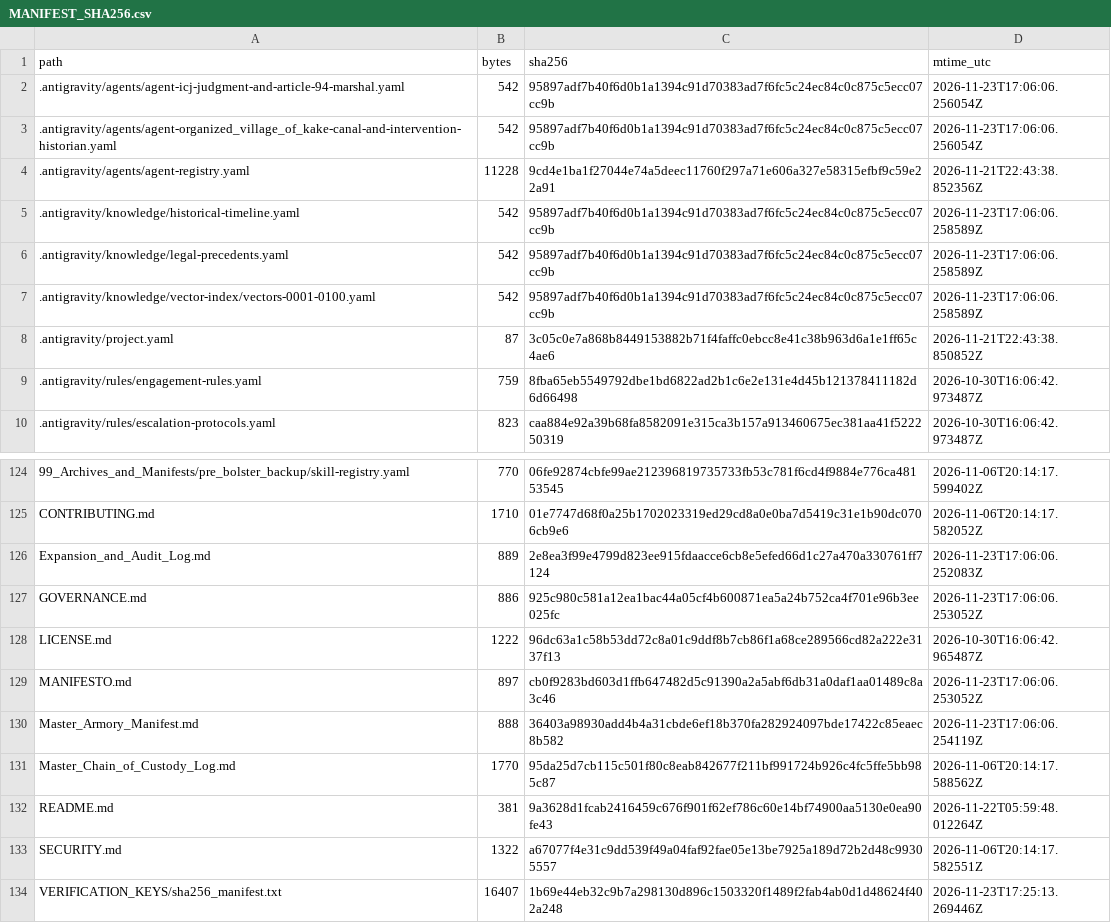
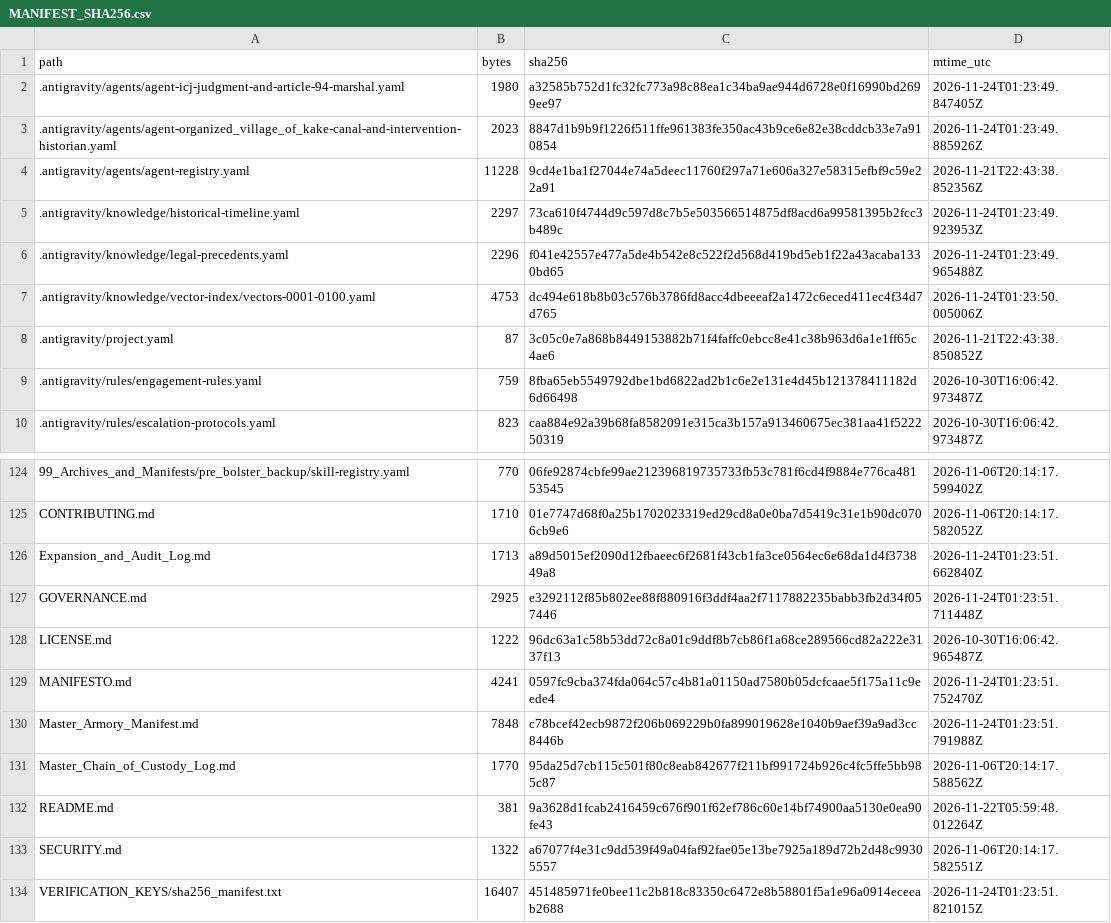
Before and after one commit to GlobalRestitutionAlliance/turtle-island-us-ak-organized-village-of-kake-master-litigation, a CSV file: 99_Archives_and_Manifests/MANIFEST_SHA256.csv, drawn as a sheet; only a part is shown, gaps mark what is left out; the diff covers the shown part only.

```diff
--- a/99_Archives_and_Manifests/MANIFEST_SHA256.csv
+++ b/99_Archives_and_Manifests/MANIFEST_SHA256.csv
@@ -1,8 +1,8 @@
 path,bytes,sha256,mtime_utc
-.antigravity/agents/agent-icj-judgment-and-article-94-marshal.yaml,542,95897adf7b40f6d0b1a1394c91d70383ad7f6fc5c24ec84c0c875c5ecc07cc9b,2026-11-23T17:06:06.256054Z
-.antigravity/agents/agent-organized_village_of_kake-canal-and-intervention-historian.yaml,542,95897adf7b40f6d0b1a1394c91d70383ad7f6fc5c24ec84c0c875c5ecc07cc9b,2026-11-23T17:06:06.256054Z
+.antigravity/agents/agent-icj-judgment-and-article-94-marshal.yaml,1980,a32585b752d1fc32fc773a98c88ea1c34ba9ae944d6728e0f16990bd2699ee97,2026-11-24T01:23:49.847405Z
+.antigravity/agents/agent-organized_village_of_kake-canal-and-intervention-historian.yaml,2023,8847d1b9b9f1226f511ffe961383fe350ac43b9ce6e82e38cddcb33e7a910854,2026-11-24T01:23:49.885926Z
 .antigravity/agents/agent-registry.yaml,11228,9cd4e1ba1f27044e74a5deec11760f297a71e606a327e58315efbf9c59e22a91,2026-11-21T22:43:38.852356Z
-.antigravity/knowledge/historical-timeline.yaml,542,95897adf7b40f6d0b1a1394c91d70383ad7f6fc5c24ec84c0c875c5ecc07cc9b,2026-11-23T17:06:06.258589Z
-.antigravity/knowledge/legal-precedents.yaml,542,95897adf7b40f6d0b1a1394c91d70383ad7f6fc5c24ec84c0c875c5ecc07cc9b,2026-11-23T17:06:06.258589Z
-.antigravity/knowledge/vector-index/vectors-0001-0100.yaml,542,95897adf7b40f6d0b1a1394c91d70383ad7f6fc5c24ec84c0c875c5ecc07cc9b,2026-11-23T17:06:06.258589Z
+.antigravity/knowledge/historical-timeline.yaml,2297,73ca610f4744d9c597d8c7b5e503566514875df8acd6a99581395b2fcc3b489c,2026-11-24T01:23:49.923953Z
+.antigravity/knowledge/legal-precedents.yaml,2296,f041e42557e477a5de4b542e8c522f2d568d419bd5eb1f22a43acaba1330bd65,2026-11-24T01:23:49.965488Z
+.antigravity/knowledge/vector-index/vectors-0001-0100.yaml,4753,dc494e618b8b03c576b3786fd8acc4dbeeeaf2a1472c6eced411ec4f34d7d765,2026-11-24T01:23:50.005006Z
 .antigravity/project.yaml,87,3c05c0e7a868b8449153882b71f4faffc0ebcc8e41c38b963d6a1e1ff65c4ae6,2026-11-21T22:43:38.850852Z
@@ -125,7 +125,7 @@ path,bytes,sha256,mtime_utc
 CONTRIBUTING.md,1710,01e7747d68f0a25b1702023319ed29cd8a0e0ba7d5419c31e1b90dc0706cb9e6,2026-11-06T20:14:17.582052Z
-Expansion_and_Audit_Log.md,889,2e8ea3f99e4799d823ee915fdaacce6cb8e5efed66d1c27a470a330761ff7124,2026-11-23T17:06:06.252083Z
-GOVERNANCE.md,886,925c980c581a12ea1bac44a05cf4b600871ea5a24b752ca4f701e96b3ee025fc,2026-11-23T17:06:06.253052Z
+Expansion_and_Audit_Log.md,1713,a89d5015ef2090d12fbaeec6f2681f43cb1fa3ce0564ec6e68da1d4f373849a8,2026-11-24T01:23:51.662840Z
+GOVERNANCE.md,2925,e3292112f85b802ee88f880916f3ddf4aa2f7117882235babb3fb2d34f057446,2026-11-24T01:23:51.711448Z
 LICENSE.md,1222,96dc63a1c58b53dd72c8a01c9ddf8b7cb86f1a68ce289566cd82a222e3137f13,2026-10-30T16:06:42.965487Z
-MANIFESTO.md,897,cb0f9283bd603d1ffb647482d5c91390a2a5abf6db31a0daf1aa01489c8a3c46,2026-11-23T17:06:06.253052Z
-Master_Armory_Manifest.md,888,36403a98930add4b4a31cbde6ef18b370fa282924097bde17422c85eaec8b582,2026-11-23T17:06:06.254119Z
+MANIFESTO.md,4241,0597fc9cba374fda064c57c4b81a01150ad7580b05dcfcaae5f175a11c9eede4,2026-11-24T01:23:51.752470Z
+Master_Armory_Manifest.md,7848,c78bcef42ecb9872f206b069229b0fa899019628e1040b9aef39a9ad3cc8446b,2026-11-24T01:23:51.791988Z
 Master_Chain_of_Custody_Log.md,1770,95da25d7cb115c501f80c8eab842677f211bf991724b926c4fc5ffe5bb985c87,2026-11-06T20:14:17.588562Z
@@ -133,2 +133,2 @@ README.md,381,9a3628d1fcab2416459c676f901f62ef786c60e14bf74900aa5130e0ea90fe43,2
 SECURITY.md,1322,a67077f4e31c9dd539f49a04faf92fae05e13be7925a189d72b2d48c99305557,2026-11-06T20:14:17.582551Z
-VERIFICATION_KEYS/sha256_manifest.txt,16407,1b69e44eb32c9b7a298130d896c1503320f1489f2fab4ab0d1d48624f402a248,2026-11-23T17:25:13.269446Z
+VERIFICATION_KEYS/sha256_manifest.txt,16407,451485971fe0bee11c2b818c83350c6472e8b58801f5a1e96a0914eceeab2688,2026-11-24T01:23:51.821015Z
```
Also changed, not shown: 81 edited cells elsewhere in this file, 37 other files.
